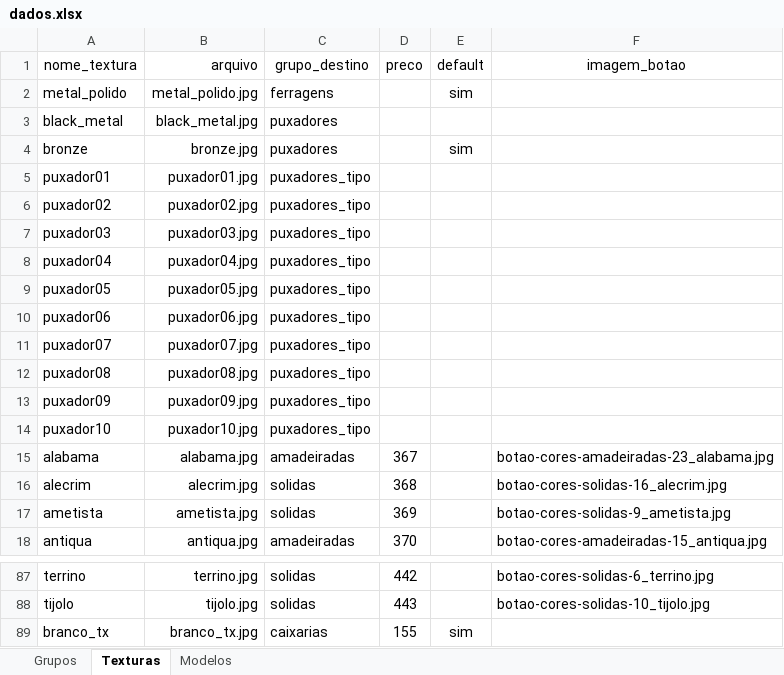
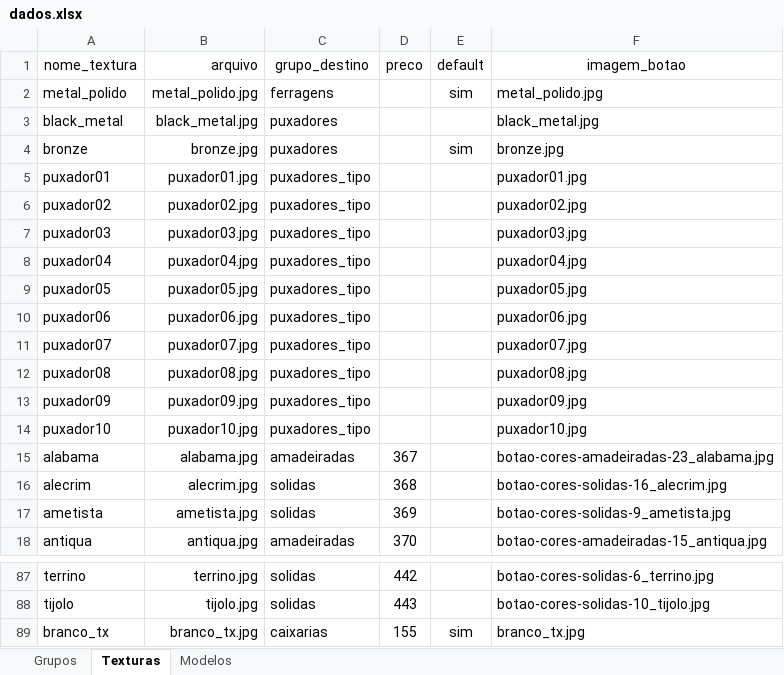
Before and after one commit to AlanLoewen/meu-configurador3, an Excel workbook: dados.xlsx, sheet Texturas, drawn as a sheet; only a part is shown, gaps mark what is left out; values as stored, in another font and other column widths than the file's, no borders; charts and pictures not drawn; the diff names each change by its address in the sheet, - before the commit and + after, or states it on an @@ line.

Commit message:
Add files via upload

```diff
--- a/dados.xlsx (sheet Texturas)
+++ b/dados.xlsx (sheet Texturas)
-F2 (imagem_botao): (empty)
+F2 (imagem_botao): metal_polido.jpg
-F3 (imagem_botao): (empty)
+F3 (imagem_botao): black_metal.jpg
-F4 (imagem_botao): (empty)
+F4 (imagem_botao): bronze.jpg
-F5 (imagem_botao): (empty)
+F5 (imagem_botao): puxador01.jpg
-F6 (imagem_botao): (empty)
+F6 (imagem_botao): puxador02.jpg
-F7 (imagem_botao): (empty)
+F7 (imagem_botao): puxador03.jpg
-F8 (imagem_botao): (empty)
+F8 (imagem_botao): puxador04.jpg
-F9 (imagem_botao): (empty)
+F9 (imagem_botao): puxador05.jpg
-F10 (imagem_botao): (empty)
+F10 (imagem_botao): puxador06.jpg
-F11 (imagem_botao): (empty)
+F11 (imagem_botao): puxador07.jpg
-F12 (imagem_botao): (empty)
+F12 (imagem_botao): puxador08.jpg
-F13 (imagem_botao): (empty)
+F13 (imagem_botao): puxador09.jpg
-F14 (imagem_botao): (empty)
+F14 (imagem_botao): puxador10.jpg
-F89 (imagem_botao): (empty)
+F89 (imagem_botao): branco_tx.jpg
```
